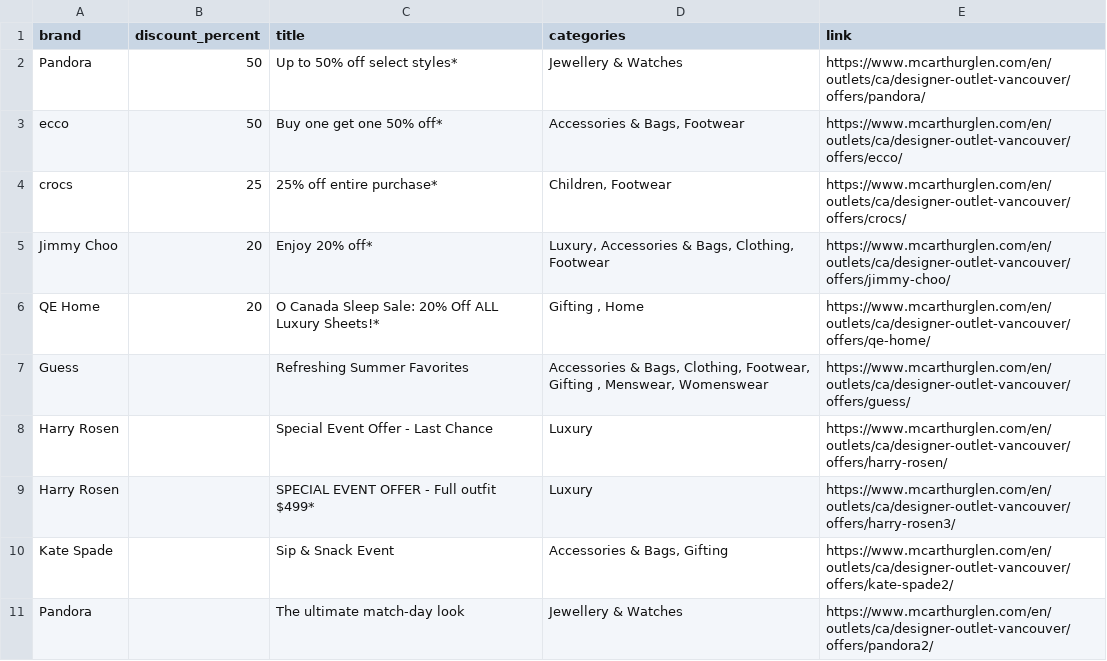
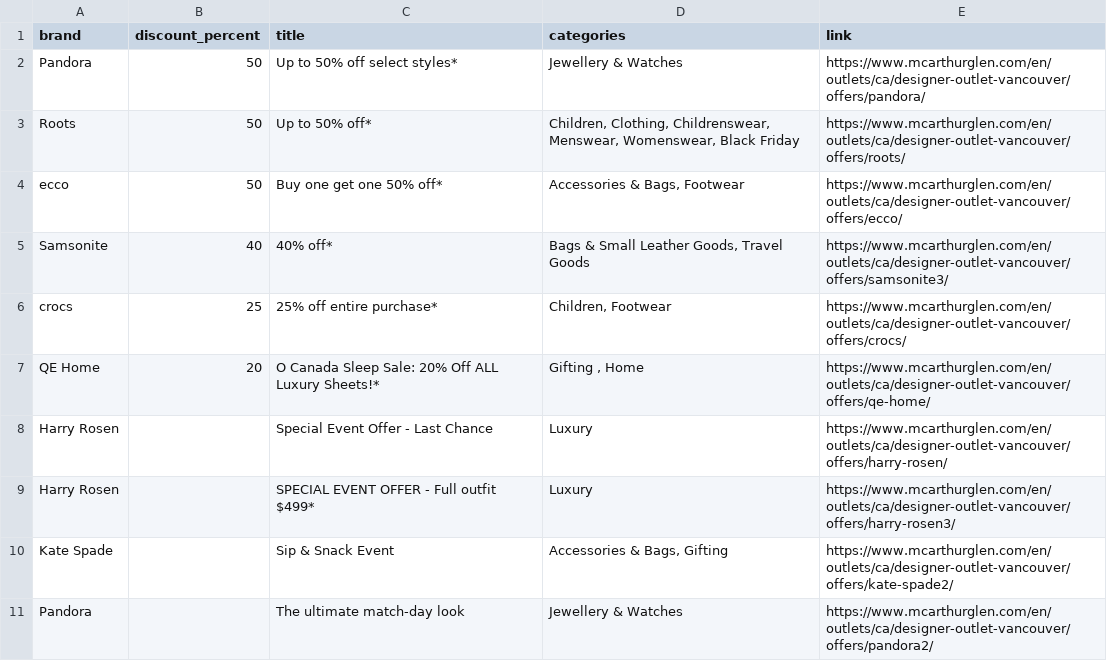
Before and after one commit to zhapte/offer-scrape, a CSV file: offers_latest.csv, drawn as a sheet.

```diff
--- a/offers_latest.csv
+++ b/offers_latest.csv
@@ -2,7 +2,7 @@ brand,discount_percent,title,categories,link
 Pandora,50,Up to 50% off select styles*,Jewellery & Watches,https://www.mcarthurglen.com/en/outlets/ca/designer-outlet-vancouver/offers/pandora/
+Roots,50,Up to 50% off*,"Children, Clothing, Childrenswear, Menswear, Womenswear, Black Friday",https://www.mcarthurglen.com/en/outlets/ca/designer-outlet-vancouver/offers/roots/
 ecco,50,Buy one get one 50% off*,"Accessories & Bags, Footwear",https://www.mcarthurglen.com/en/outlets/ca/designer-outlet-vancouver/offers/ecco/
+Samsonite,40,40% off*,"Bags & Small Leather Goods, Travel Goods",https://www.mcarthurglen.com/en/outlets/ca/designer-outlet-vancouver/offers/samsonite3/
 crocs,25,25% off entire purchase*,"Children, Footwear",https://www.mcarthurglen.com/en/outlets/ca/designer-outlet-vancouver/offers/crocs/
-Jimmy Choo,20,Enjoy 20% off*,"Luxury, Accessories & Bags, Clothing, Footwear",https://www.mcarthurglen.com/en/outlets/ca/designer-outlet-vancouver/offers/jimmy-choo/
 QE Home,20,O Canada Sleep Sale: 20% Off ALL Luxury Sheets!*,"Gifting , Home",https://www.mcarthurglen.com/en/outlets/ca/designer-outlet-vancouver/offers/qe-home/
-Guess,,Refreshing Summer Favorites,"Accessories & Bags, Clothing, Footwear, Gifting , Menswear, Womenswear",https://www.mcarthurglen.com/en/outlets/ca/designer-outlet-vancouver/offers/guess/
 Harry Rosen,,Special Event Offer - Last Chance,Luxury,https://www.mcarthurglen.com/en/outlets/ca/designer-outlet-vancouver/offers/harry-rosen/
```
Also changed, not shown: 2 other files.
